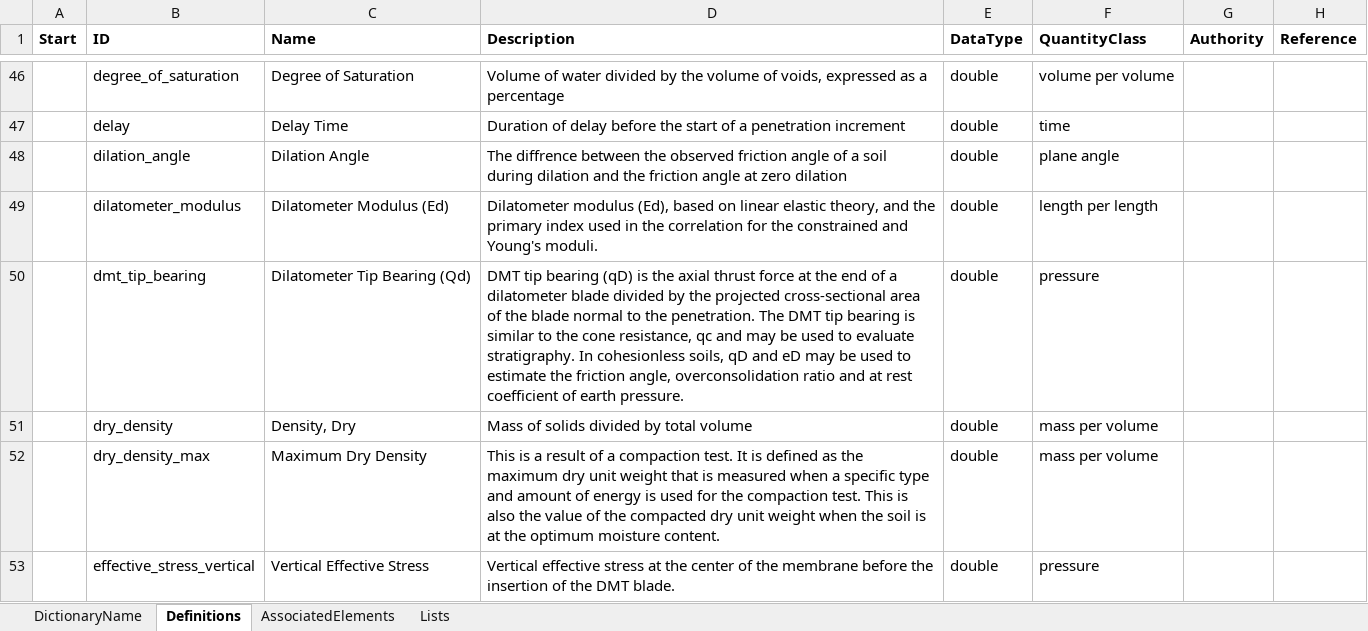
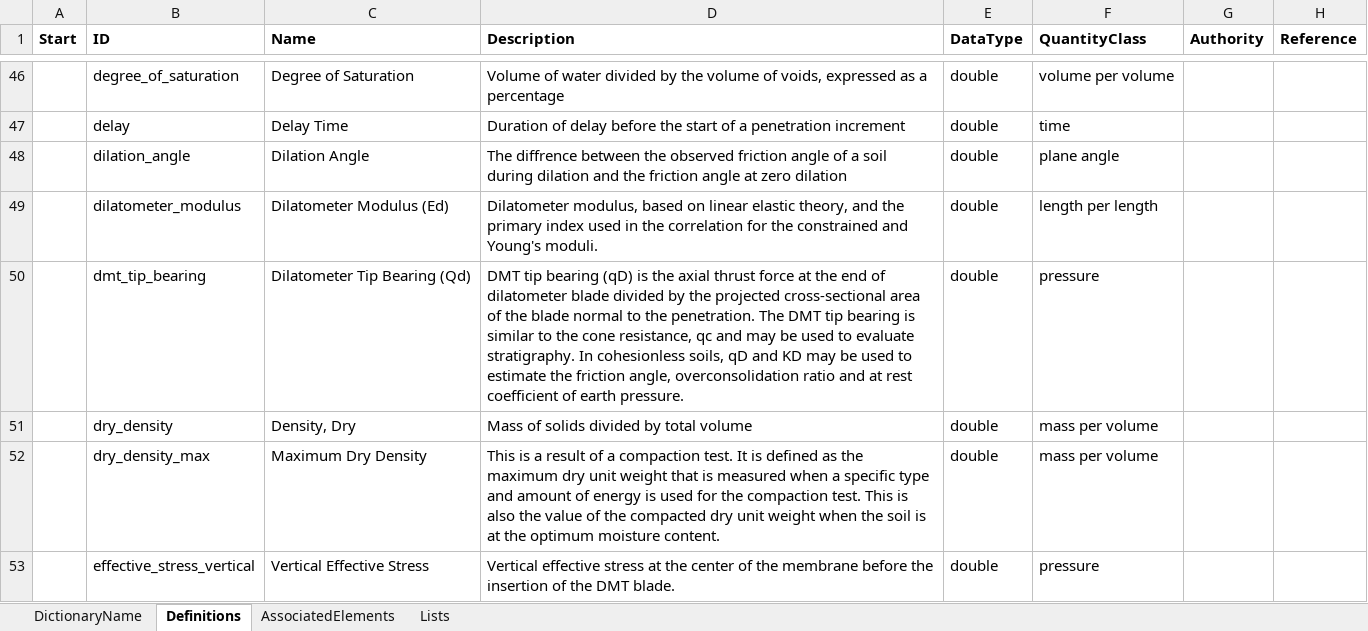
Before and after one commit to DIGGSml/def, an Excel workbook: Codelist Excel Files and Conversion Templates to XML/properties.xlsx, sheet Definitions, drawn as a sheet; only a part is shown, gaps mark what is left out; values as stored, in another font and other column widths than the file's, no borders; table styles not drawn; the diff names each change by its address in the sheet, - before the commit and + after, or states it on an @@ line.

Commit message:
Update properties.xlsx

```diff
--- a/Codelist Excel Files and Conversion Templates to XML/properties.xlsx (sheet Definitions)
+++ b/Codelist Excel Files and Conversion Templates to XML/properties.xlsx (sheet Definitions)
-D49 (Description): Dilatometer modulus (Ed), based on…
+D49 (Description): Dilatometer modulus, based on…
-D50 (Description): …end of a dilatometer blade divided by the projected cross-sectional area of the blade normal to the penetration. The DMT tip bearing is similar to the cone resistance, qc and may be used to evaluate stratigraphy. In cohesionless soils, qD and eD may be…
+D50 (Description): …end of dilatometer blade divided by the projected cross-sectional area of the blade normal to the penetration. The DMT tip bearing is similar to the cone resistance, qc and may be used to evaluate stratigraphy. In cohesionless soils, qD and KD may be…
```
